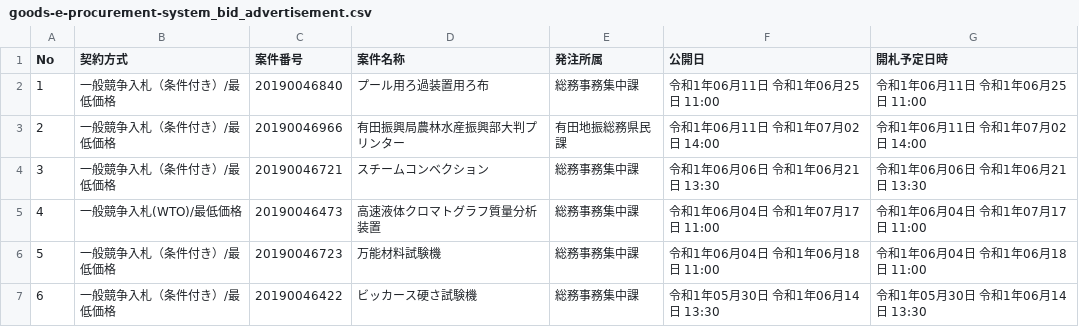
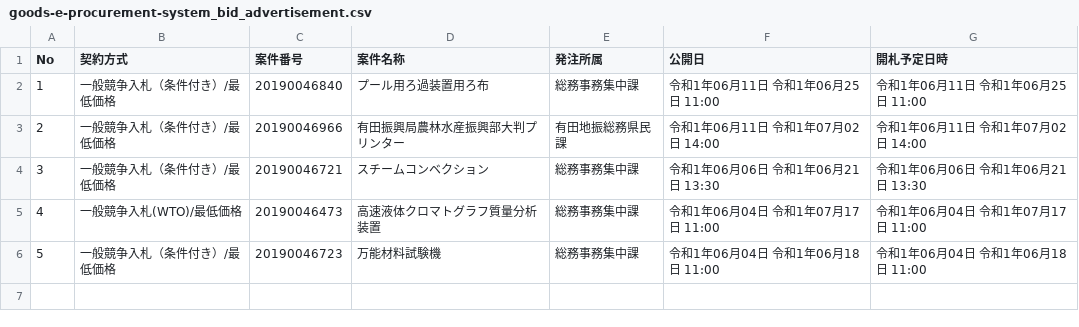
Before and after one commit to wakayama-pref-org/Goods-e-procurement-system_Bid_Advertisement, a CSV file: csv/goods-e-procurement-system_bid_advertisement.csv, drawn as a sheet; the diff names each change by its address in the sheet, - before the commit and + after, or states it on an @@ line.

```diff
--- a/csv/goods-e-procurement-system_bid_advertisement.csv
+++ b/csv/goods-e-procurement-system_bid_advertisement.csv
-row 7: 6 | 一般競争入札（条件付き）/最低価格 | 20190046422 | ビッカース硬さ試験機 | 総務事務集中課 | 令和1年05月30日 令和1年06月14日 13:30 | 令和1年05月30日 令和1年06月14日 13:30
```
Also changed, not shown: 1 other file.
